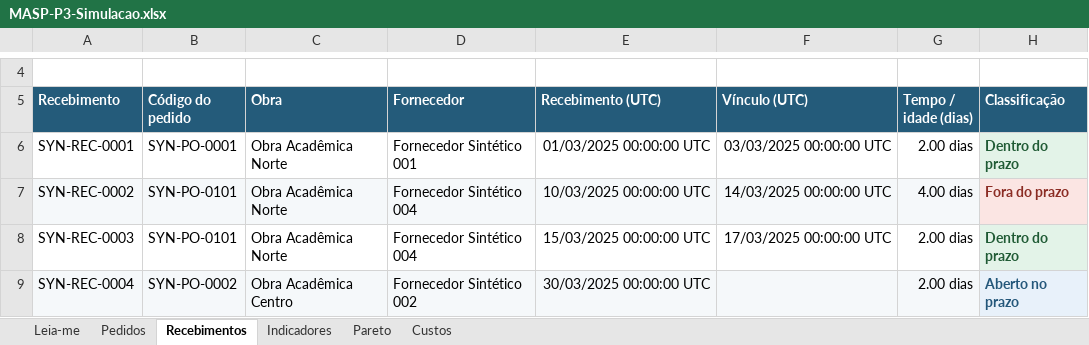
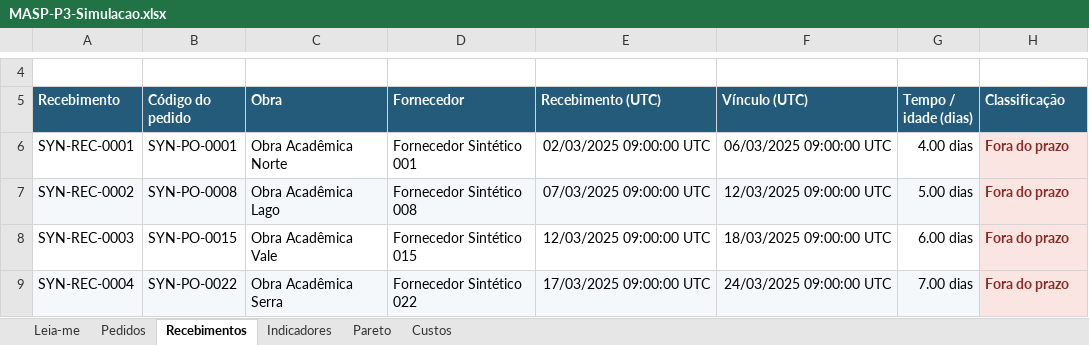
Before and after one commit to ViniciusNCorrea98/processosMASPPareto, an Excel workbook: exports/MASP-P3-Simulacao.xlsx, sheet Recebimentos, drawn as a sheet; only a part is shown, gaps mark what is left out; values as stored, in another font and other column widths than the file's, no borders; the diff covers the shown part only; the diff names each change by its address in the sheet, - before the commit and + after, or states it on an @@ line.

```diff
--- a/exports/MASP-P3-Simulacao.xlsx (sheet Recebimentos)
+++ b/exports/MASP-P3-Simulacao.xlsx (sheet Recebimentos)
-E6 (Recebimento (UTC)): 01/03/2025 00:00:00 UTC
+E6 (Recebimento (UTC)): 02/03/2025 09:00:00 UTC
-F6 (Vínculo (UTC)): 03/03/2025 00:00:00 UTC
+F6 (Vínculo (UTC)): 06/03/2025 09:00:00 UTC
-G6 (Tempo / idade (dias)): 2.00 dias
+G6 (Tempo / idade (dias)): 4.00 dias
-H6 (Classificação): Dentro do prazo
+H6 (Classificação): Fora do prazo
-H6 text colour: #205B35
+H6 text colour: #8B2C24
-B7 (Código do pedido): SYN-PO-0101
+B7 (Código do pedido): SYN-PO-0008
-C7 (Obra): Obra Acadêmica Norte
+C7 (Obra): Obra Acadêmica Lago
-D7 (Fornecedor): Fornecedor Sintético 004
+D7 (Fornecedor): Fornecedor Sintético 008
-E7 (Recebimento (UTC)): 10/03/2025 00:00:00 UTC
+E7 (Recebimento (UTC)): 07/03/2025 09:00:00 UTC
-F7 (Vínculo (UTC)): 14/03/2025 00:00:00 UTC
+F7 (Vínculo (UTC)): 12/03/2025 09:00:00 UTC
-G7 (Tempo / idade (dias)): 4.00 dias
+G7 (Tempo / idade (dias)): 5.00 dias
-B8 (Código do pedido): SYN-PO-0101
+B8 (Código do pedido): SYN-PO-0015
-C8 (Obra): Obra Acadêmica Norte
+C8 (Obra): Obra Acadêmica Vale
-D8 (Fornecedor): Fornecedor Sintético 004
+D8 (Fornecedor): Fornecedor Sintético 015
-E8 (Recebimento (UTC)): 15/03/2025 00:00:00 UTC
+E8 (Recebimento (UTC)): 12/03/2025 09:00:00 UTC
-F8 (Vínculo (UTC)): 17/03/2025 00:00:00 UTC
+F8 (Vínculo (UTC)): 18/03/2025 09:00:00 UTC
-G8 (Tempo / idade (dias)): 2.00 dias
+G8 (Tempo / idade (dias)): 6.00 dias
-H8 (Classificação): Dentro do prazo
+H8 (Classificação): Fora do prazo
-H8 text colour: #205B35
+H8 text colour: #8B2C24
-B9 (Código do pedido): SYN-PO-0002
+B9 (Código do pedido): SYN-PO-0022
-C9 (Obra): Obra Acadêmica Centro
+C9 (Obra): Obra Acadêmica Serra
-D9 (Fornecedor): Fornecedor Sintético 002
+D9 (Fornecedor): Fornecedor Sintético 022
-E9 (Recebimento (UTC)): 30/03/2025 00:00:00 UTC
+E9 (Recebimento (UTC)): 17/03/2025 09:00:00 UTC
-F9 (Vínculo (UTC)): (empty)
+F9 (Vínculo (UTC)): 24/03/2025 09:00:00 UTC
-G9 (Tempo / idade (dias)): 2.00 dias
+G9 (Tempo / idade (dias)): 7.00 dias
-H9 (Classificação): Aberto no prazo
+H9 (Classificação): Fora do prazo
-H9 text colour: #24577A
+H9 text colour: #8B2C24
```
Also changed, not shown: 177 added rows, 19 edited cells and cell formats elsewhere in this sheet, sheet Pedidos, sheet Custos, sheet Pareto, sheet Indicadores, sheet Leia-me, formulas that keep their value, hidden cells, charts or pictures, 14 other files.
